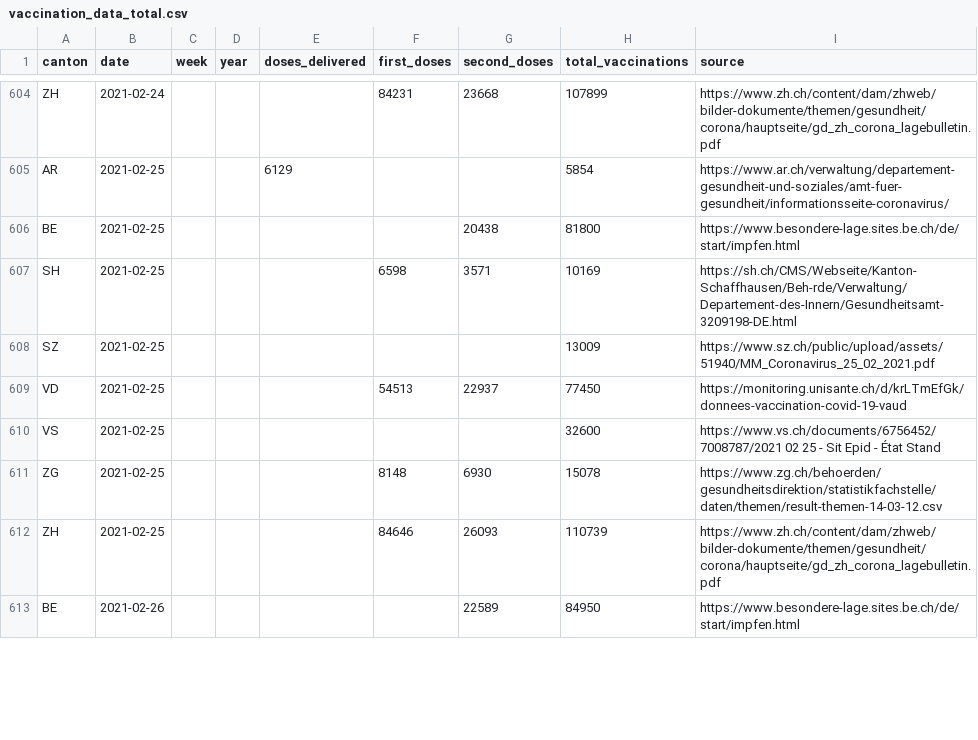
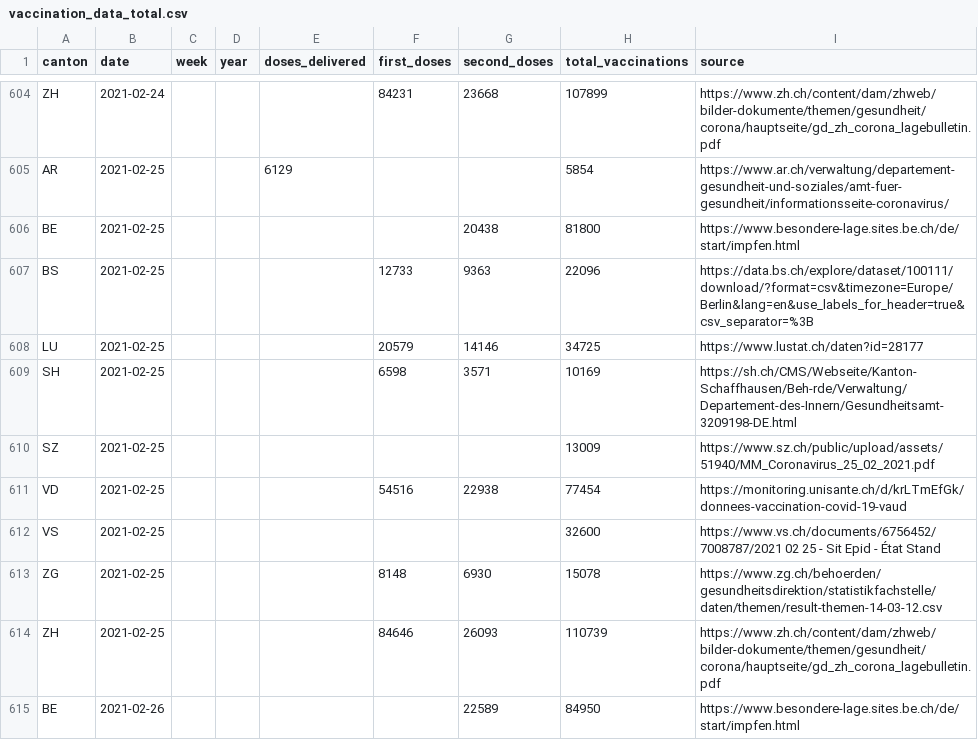
Before and after one commit to maekke/vaccination_data, a CSV file: vaccination_data_total.csv, drawn as a sheet; only a part is shown, gaps mark what is left out; the diff covers the shown part only.

Commit message:
Automatic update of vaccination data

```diff
--- a/vaccination_data_total.csv
+++ b/vaccination_data_total.csv
@@ -606,5 +606,7 @@ AR,2021-02-25,,,6129,,,5854,https://www.ar.ch/verwaltung/departement-gesundheit-
 BE,2021-02-25,,,,,20438,81800,https://www.besondere-lage.sites.be.ch/de/start/impfen.html
+BS,2021-02-25,,,,12733,9363,22096,https://data.bs.ch/explore/dataset/100111/download/?format=csv&timezone=Europe/Berlin&lang=en&use_labels_for_header=true&csv_separator=%3B
+LU,2021-02-25,,,,20579,14146,34725,https://www.lustat.ch/daten?id=28177
 SH,2021-02-25,,,,6598,3571,10169,https://sh.ch/CMS/Webseite/Kanton-Schaffhausen/Beh-rde/Verwaltung/Departement-des-Innern/Gesundheitsamt-3209198-DE.html
 SZ,2021-02-25,,,,,,13009,https://www.sz.ch/public/upload/assets/51940/MM_Coronavirus_25_02_2021.pdf
-VD,2021-02-25,,,,54513,22937,77450,https://monitoring.unisante.ch/d/krLTmEfGk/donnees-vaccination-covid-19-vaud
+VD,2021-02-25,,,,54516,22938,77454,https://monitoring.unisante.ch/d/krLTmEfGk/donnees-vaccination-covid-19-vaud
 VS,2021-02-25,,,,,,32600,https://www.vs.ch/documents/6756452/7008787/2021 02 25 - Sit Epid - État Stand
```
Also changed, not shown: 1 added row and 98 edited cells elsewhere in this file, vaccination_data_bs.csv, vaccination_data_lu.csv, 2 other files.
